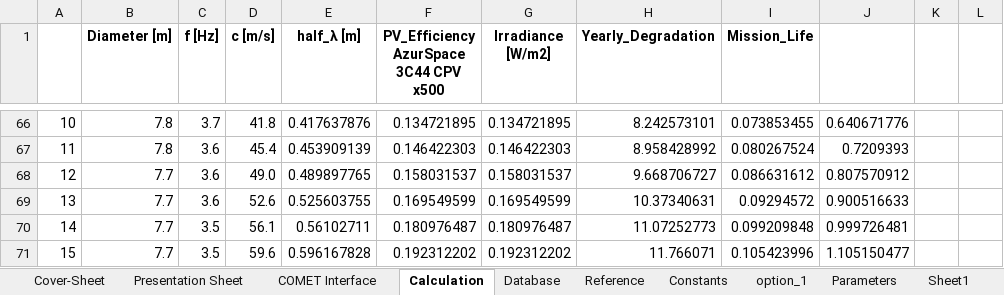
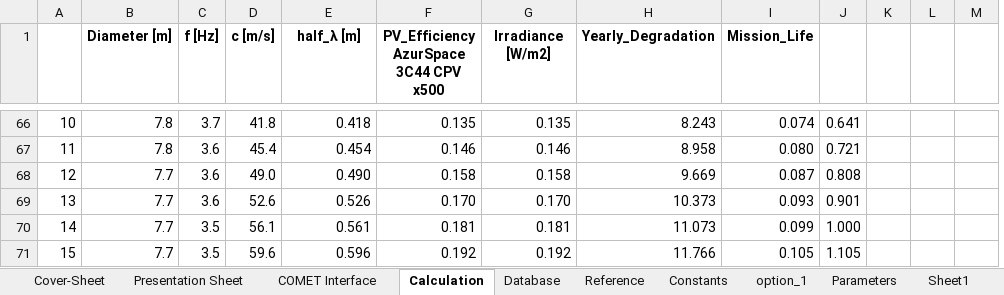
Before and after one commit to dajcs/SBSP, an Excel workbook: PowerTemplate.xlsx, sheet Calculation, drawn as a sheet; only a part is shown, gaps mark what is left out; values as stored, in another font and other column widths than the file's, no borders; charts and pictures not drawn; removed rows and columns are numbered as before the commit, all else as after; the diff covers the shown part only; the diff names each change by its address in the sheet, - before the commit and + after, or states it on an @@ line.

```diff
--- a/PowerTemplate.xlsx (sheet Calculation)
+++ b/PowerTemplate.xlsx (sheet Calculation)
-column J, rows 66-71: 0.640671776 | 0.7209393 | 0.807570912 | 0.900516633 | 0.999726481 | 1.105150477
+column J, rows 66-71: 0.641 | 0.721 | 0.808 | 0.901 | 1.000 | 1.105
+column M, empty
-E66 (half_λ [m]): 0.417637876
+E66 (half_λ [m]): 0.418
-F66: 0.134721895
+F66: 0.135
-G66 (Irradiance [W/m2]): 0.134721895
+G66 (Irradiance [W/m2]): 0.135
-H66 (Yearly_Degradation): 8.242573101
+H66 (Yearly_Degradation): 8.243
-I66 (Mission_Life): 0.073853455
+I66 (Mission_Life): 0.074
-E67 (half_λ [m]): 0.453909139
+E67 (half_λ [m]): 0.454
-F67: 0.146422303
+F67: 0.146
-G67 (Irradiance [W/m2]): 0.146422303
+G67 (Irradiance [W/m2]): 0.146
-H67 (Yearly_Degradation): 8.958428992
+H67 (Yearly_Degradation): 8.958
-I67 (Mission_Life): 0.080267524
+I67 (Mission_Life): 0.080
-E68 (half_λ [m]): 0.489897765
+E68 (half_λ [m]): 0.490
-F68: 0.158031537
+F68: 0.158
-G68 (Irradiance [W/m2]): 0.158031537
+G68 (Irradiance [W/m2]): 0.158
-H68 (Yearly_Degradation): 9.668706727
+H68 (Yearly_Degradation): 9.669
-I68 (Mission_Life): 0.086631612
+I68 (Mission_Life): 0.087
-E69 (half_λ [m]): 0.525603755
+E69 (half_λ [m]): 0.526
-F69: 0.169549599
+F69: 0.170
-G69 (Irradiance [W/m2]): 0.169549599
+G69 (Irradiance [W/m2]): 0.170
-H69 (Yearly_Degradation): 10.37340631
+H69 (Yearly_Degradation): 10.373
-I69 (Mission_Life): 0.09294572
+I69 (Mission_Life): 0.093
-E70 (half_λ [m]): 0.56102711
+E70 (half_λ [m]): 0.561
-F70: 0.180976487
+F70: 0.181
-G70 (Irradiance [W/m2]): 0.180976487
+G70 (Irradiance [W/m2]): 0.181
-H70 (Yearly_Degradation): 11.07252773
+H70 (Yearly_Degradation): 11.073
-I70 (Mission_Life): 0.099209848
+I70 (Mission_Life): 0.099
-E71 (half_λ [m]): 0.596167828
+E71 (half_λ [m]): 0.596
-F71: 0.192312202
+F71: 0.192
-G71 (Irradiance [W/m2]): 0.192312202
+G71 (Irradiance [W/m2]): 0.192
-H71 (Yearly_Degradation): 11.766071
+H71 (Yearly_Degradation): 11.766
-I71 (Mission_Life): 0.105423996
+I71 (Mission_Life): 0.105
```
Also changed, not shown: 1493 edited cells and cell formats elsewhere in this sheet, formulas that keep their value, charts or pictures.
